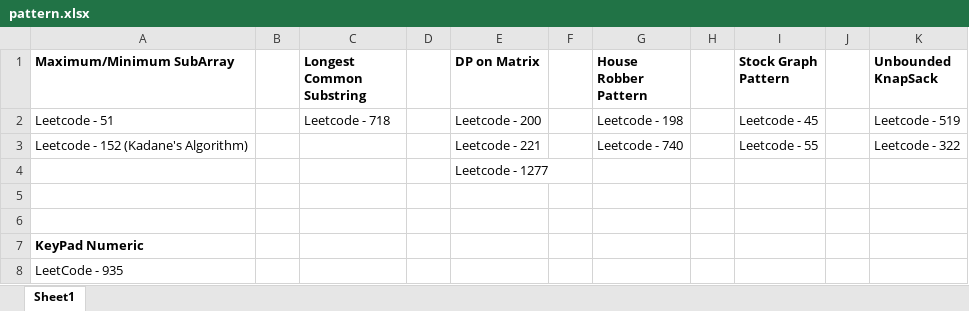
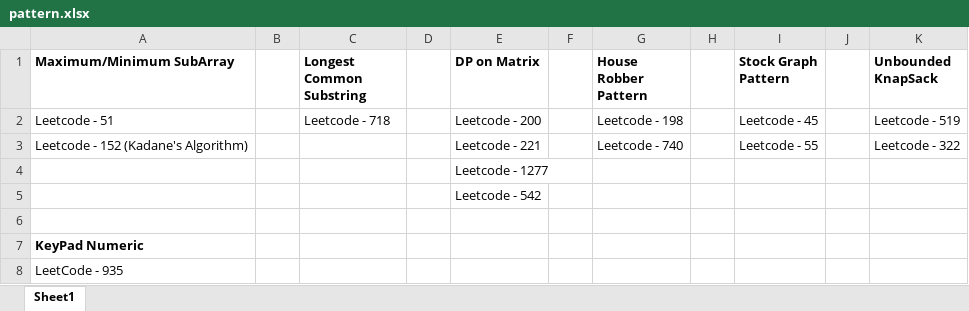
Before and after one commit to TejasBavaskar/LeetCode-Javascript-Solutions, an Excel workbook: pattern.xlsx, sheet Sheet1, drawn as a sheet; values as stored, in another font and other column widths than the file's, no borders; the diff names each change by its address in the sheet, - before the commit and + after, or states it on an @@ line.

```diff
--- a/pattern.xlsx (sheet Sheet1)
+++ b/pattern.xlsx (sheet Sheet1)
-E5 (DP on Matrix): (empty)
+E5 (DP on Matrix): Leetcode - 542
```
Also changed, not shown: 2 other files.
